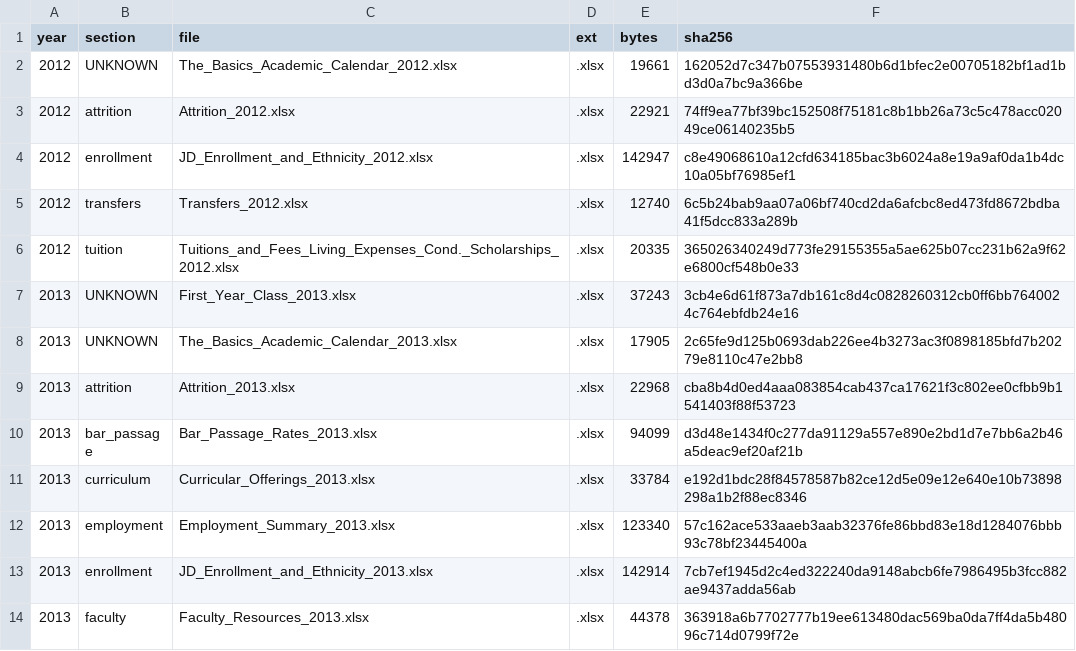
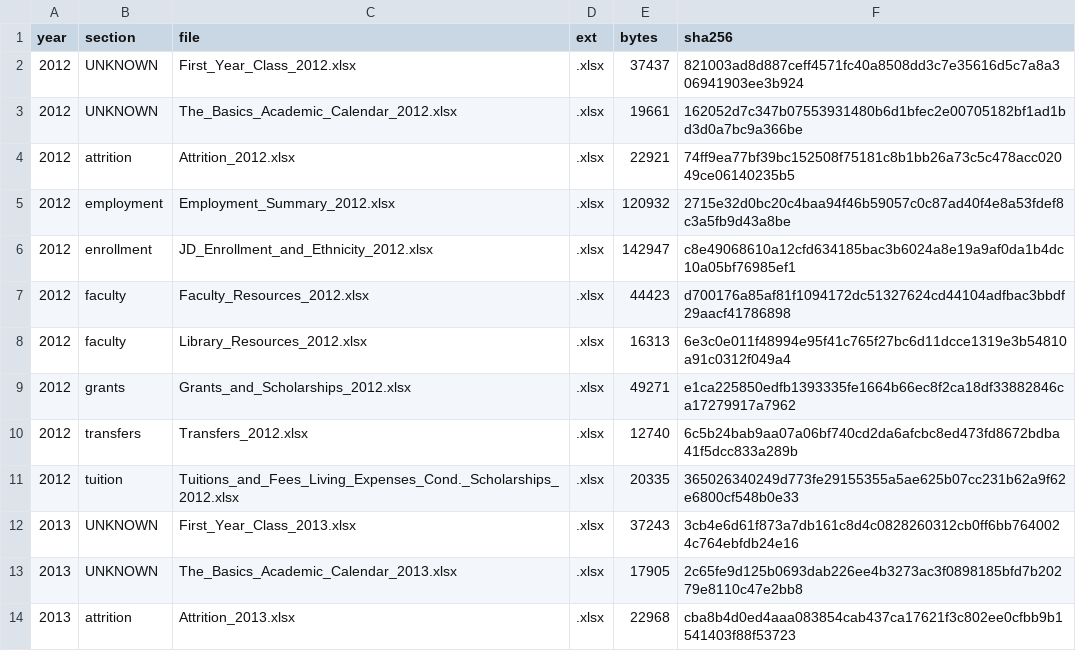
Before and after one commit to blakevrechek/exhibit509, a CSV file: pipeline/manifest.csv, drawn as a sheet; only a part is shown; the shorter side is filled out with more unchanged rows; the diff names each change by its address in the sheet, - before the commit and + after, or states it on an @@ line.

```diff
--- a/pipeline/manifest.csv
+++ b/pipeline/manifest.csv
+row 2: 2012 | UNKNOWN | First_Year_Class_2012.xlsx | .xlsx | 37437 | 821003ad8d887ceff4571fc40a8508dd3c7e35616d5c7a8a306941903ee3b924
+row 5: 2012 | employment | Employment_Summary_2012.xlsx | .xlsx | 120932 | 2715e32d0bc20c4baa94f46b59057c0c87ad40f4e8a53fdef8c3a5fb9d43a8be
+row 7: 2012 | faculty | Faculty_Resources_2012.xlsx | .xlsx | 44423 | d700176a85af81f1094172dc51327624cd44104adfbac3bbdf29aacf41786898
+row 8: 2012 | faculty | Library_Resources_2012.xlsx | .xlsx | 16313 | 6e3c0e011f48994e95f41c765f27bc6d11dcce1319e3b54810a91c0312f049a4
+row 9: 2012 | grants | Grants_and_Scholarships_2012.xlsx | .xlsx | 49271 | e1ca225850edfb1393335fe1664b66ec8f2ca18df33882846ca17279917a7962
```
Also changed, not shown: 5 other files.
